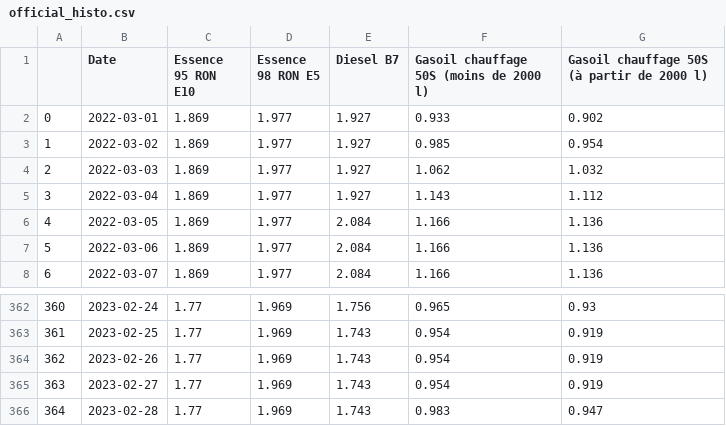
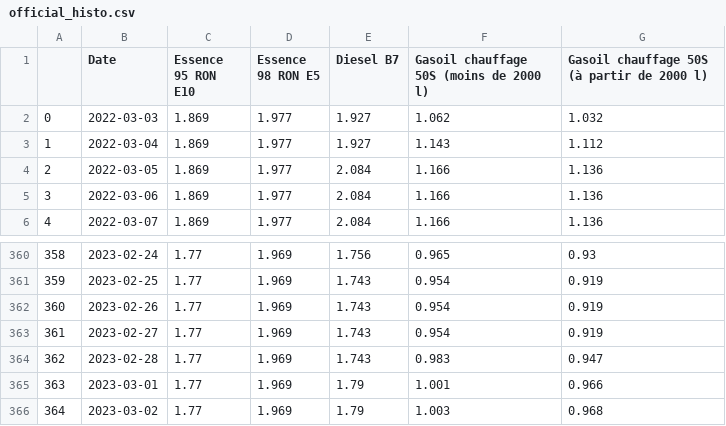
Before and after one commit to amcaw/carburants, a CSV file: official_histo.csv, drawn as a sheet; only a part is shown, gaps mark what is left out; removed rows and columns are numbered as before the commit, all else as after; the diff names each change by its address in the sheet, - before the commit and + after, or states it on an @@ line.

```diff
--- a/official_histo.csv
+++ b/official_histo.csv
-row 2: 0 | 2022-03-01 | 1.869 | 1.977 | 1.927 | 0.933 | 0.902
-row 3: 1 | 2022-03-02 | 1.869 | 1.977 | 1.927 | 0.985 | 0.954
@@ column A renumbered between rows 2 and 364 @@
+row 365: 363 | 2023-03-01 | 1.77 | 1.969 | 1.79 | 1.001 | 0.966
+row 366: 364 | 2023-03-02 | 1.77 | 1.969 | 1.79 | 1.003 | 0.968
```
Also changed, not shown: 1 other file.
